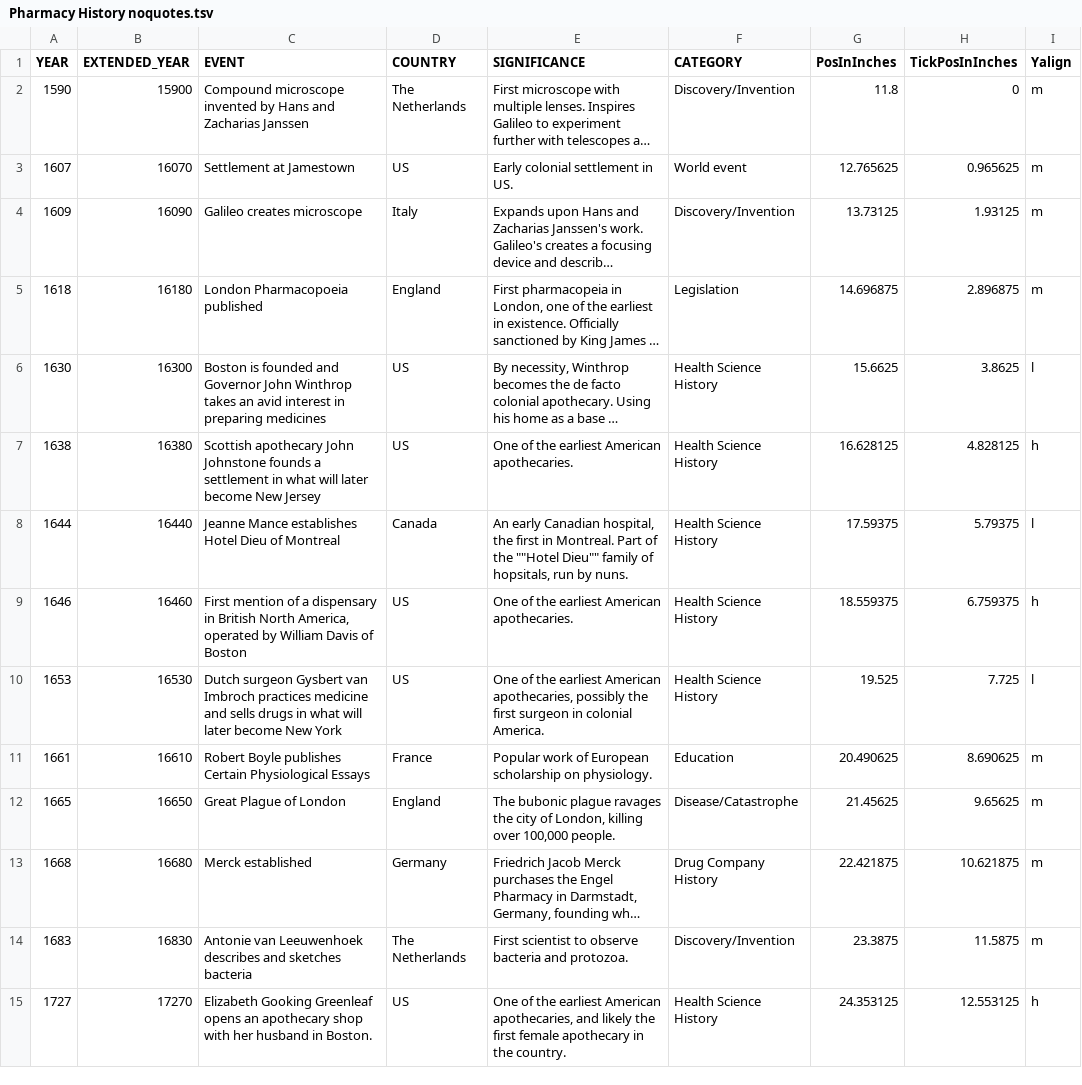
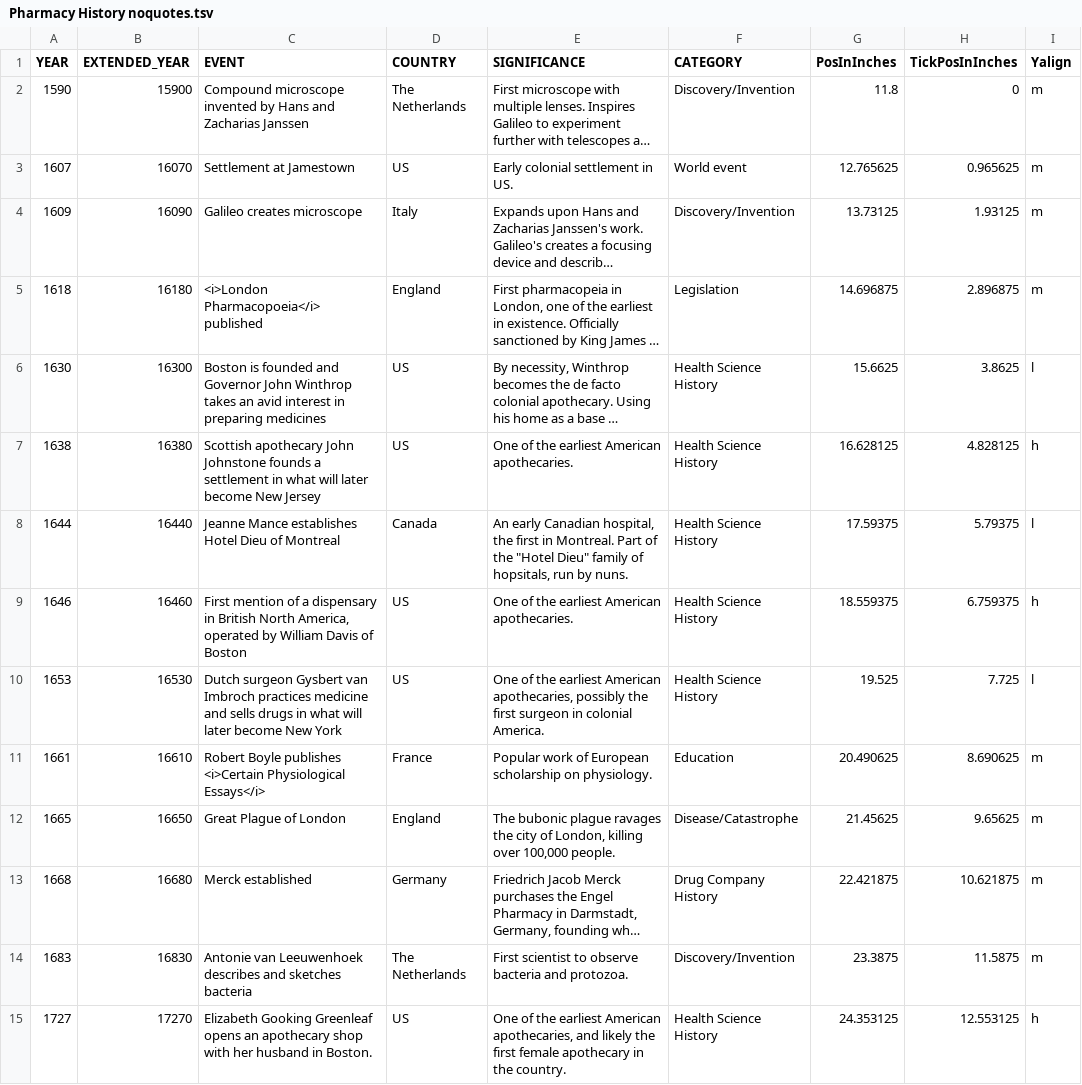
Before and after one commit to mrdale1958/sliding-display-app, a TSV file: public/Pharmacy History noquotes.tsv, drawn as a sheet; only a part is shown; long unchanged cells end in …; the diff covers the shown part only; the diff names each change by its address in the sheet, - before the commit and + after, or states it on an @@ line.

```diff
--- a/public/Pharmacy History noquotes.tsv
+++ b/public/Pharmacy History noquotes.tsv
-C5 (EVENT): London Pharmacopoeia published
+C5 (EVENT): <i>London Pharmacopoeia</i> published
-E8 (SIGNIFICANCE): …of the ""Hotel Dieu"" family of…
+E8 (SIGNIFICANCE): …of the "Hotel Dieu" family of…
-C11 (EVENT): …Boyle publishes Certain Physiological Essays
+C11 (EVENT): …Boyle publishes <i>Certain Physiological Essays</i>
```
Also changed, not shown: 1 moved row and 69 edited cells elsewhere in this file.
